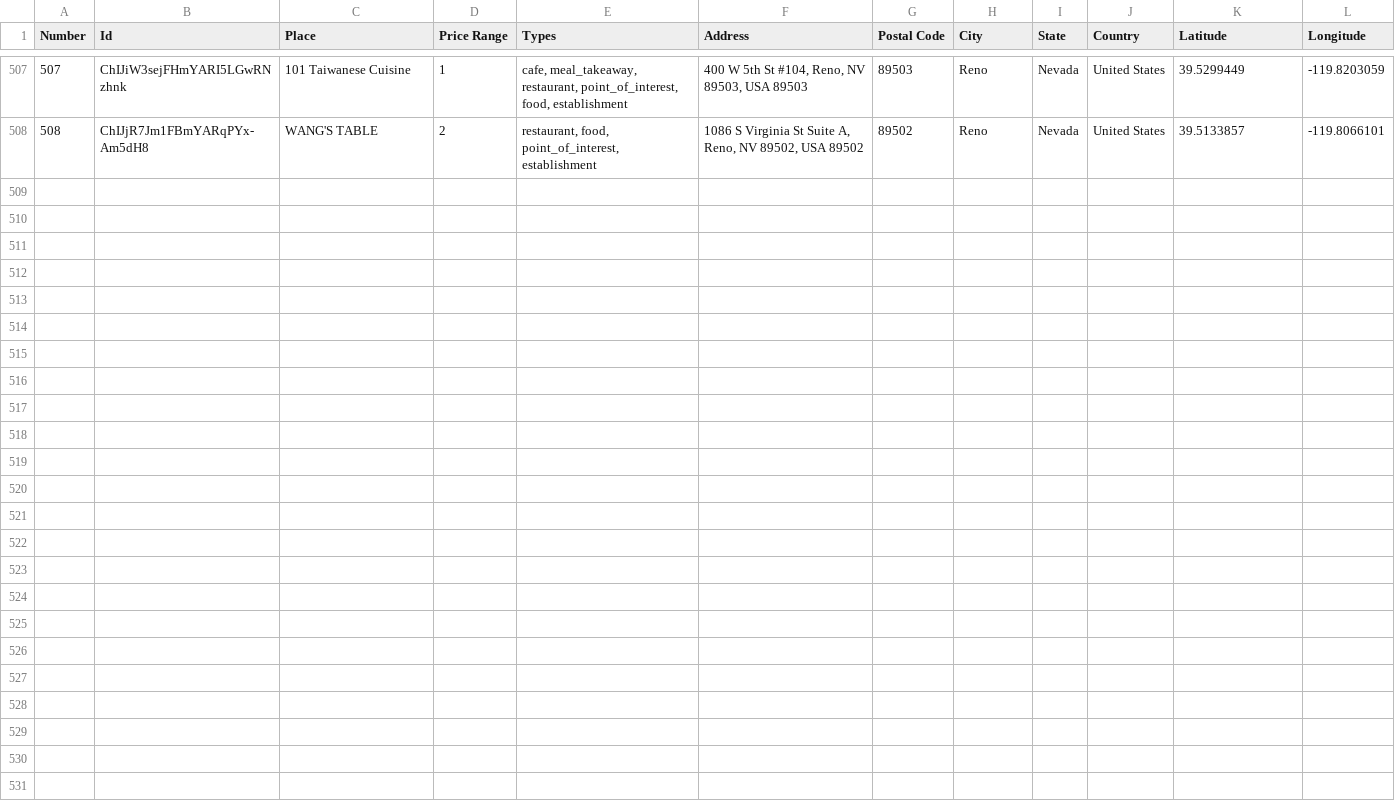
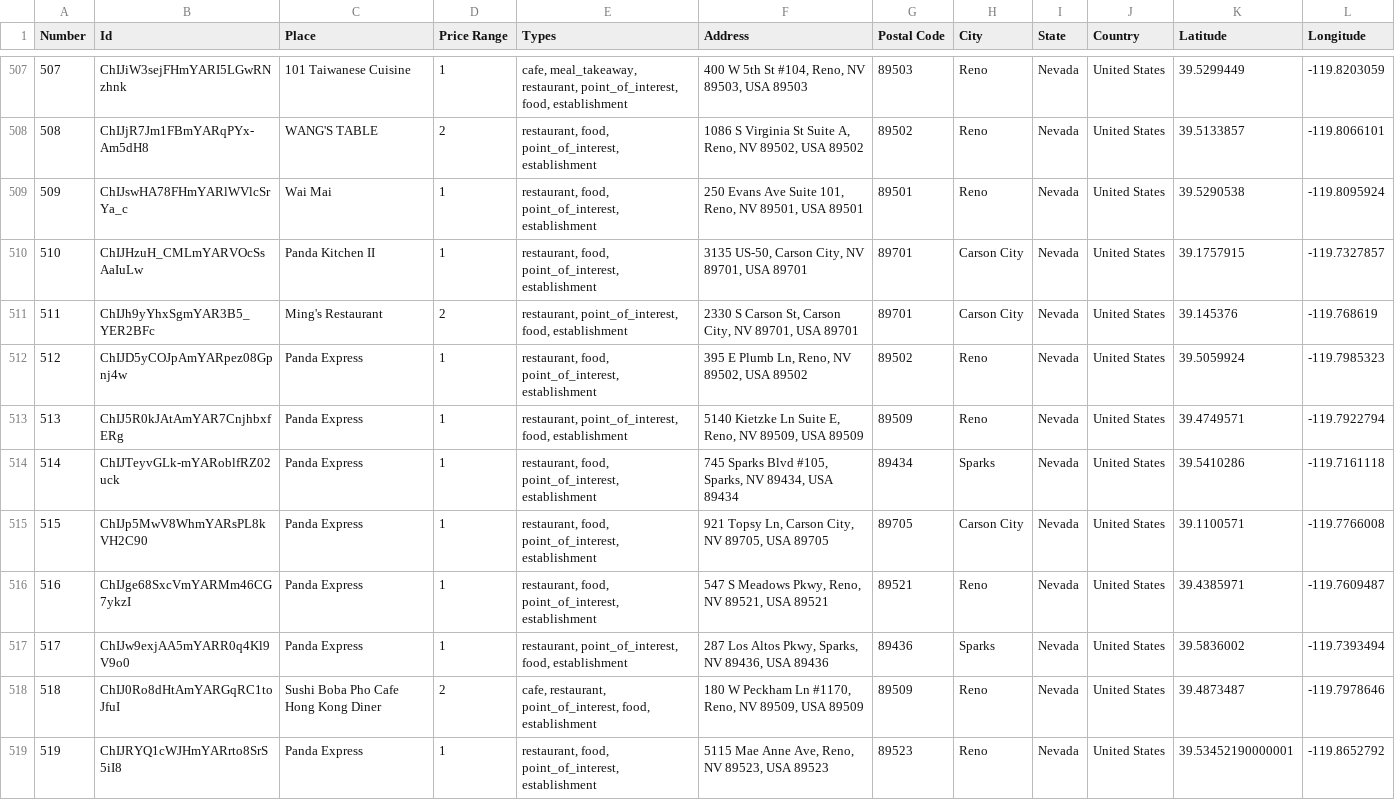
Before and after one commit to ireilly-reilly/JourneyGenius, a CSV file: journey-genius-data-scraping/restaurant_data.csv, drawn as a sheet; only a part is shown, gaps mark what is left out.

```diff
--- a/journey-genius-data-scraping/restaurant_data.csv
+++ b/journey-genius-data-scraping/restaurant_data.csv
@@ -508 +508,12 @@ Number,Id,Place,Price Range,Types,Address,Postal Code,City,State,Country,Latitud
 508,ChIJjR7Jm1FBmYARqPYx-Am5dH8,WANG'S TABLE,2,"restaurant, food, point_of_interest, establishment","1086 S Virginia St Suite A, Reno, NV 89502, USA 89502",89502,Reno,Nevada,United States,39.5133857,-119.8066101
+509,ChIJswHA78FHmYARlWVlcSrYa_c,Wai Mai,1,"restaurant, food, point_of_interest, establishment","250 Evans Ave Suite 101, Reno, NV 89501, USA 89501",89501,Reno,Nevada,United States,39.5290538,-119.8095924
+510,ChIJHzuH_CMLmYARVOcSsAaIuLw,Panda Kitchen II,1,"restaurant, food, point_of_interest, establishment","3135 US-50, Carson City, NV 89701, USA 89701",89701,Carson City,Nevada,United States,39.1757915,-119.7327857
+511,ChIJh9yYhxSgmYAR3B5_YER2BFc,Ming's Restaurant,2,"restaurant, point_of_interest, food, establishment","2330 S Carson St, Carson City, NV 89701, USA 89701",89701,Carson City,Nevada,United States,39.145376,-119.768619
+512,ChIJD5yCOJpAmYARpez08Gpnj4w,Panda Express,1,"restaurant, food, point_of_interest, establishment","395 E Plumb Ln, Reno, NV 89502, USA 89502",89502,Reno,Nevada,United States,39.5059924,-119.7985323
+513,ChIJ5R0kJAtAmYAR7CnjhbxfERg,Panda Express,1,"restaurant, point_of_interest, food, establishment","5140 Kietzke Ln Suite E, Reno, NV 89509, USA 89509",89509,Reno,Nevada,United States,39.4749571,-119.7922794
+514,ChIJTeyvGLk-mYARoblfRZ02uck,Panda Express,1,"restaurant, food, point_of_interest, establishment","745 Sparks Blvd #105, Sparks, NV 89434, USA 89434",89434,Sparks,Nevada,United States,39.5410286,-119.7161118
+515,ChIJp5MwV8WhmYARsPL8kVH2C90,Panda Express,1,"restaurant, food, point_of_interest, establishment","921 Topsy Ln, Carson City, NV 89705, USA 89705",89705,Carson City,Nevada,United States,39.1100571,-119.7766008
+516,ChIJge68SxcVmYARMm46CG7ykzI,Panda Express,1,"restaurant, food, point_of_interest, establishment","547 S Meadows Pkwy, Reno, NV 89521, USA 89521",89521,Reno,Nevada,United States,39.4385971,-119.7609487
+517,ChIJw9exjAA5mYARR0q4Kl9V9o0,Panda Express,1,"restaurant, point_of_interest, food, establishment","287 Los Altos Pkwy, Sparks, NV 89436, USA 89436",89436,Sparks,Nevada,United States,39.5836002,-119.7393494
+518,ChIJ0Ro8dHtAmYARGqRC1toJfuI,Sushi Boba Pho Cafe Hong Kong Diner,2,"cafe, restaurant, point_of_interest, food, establishment","180 W Peckham Ln #1170, Reno, NV 89509, USA 89509",89509,Reno,Nevada,United States,39.4873487,-119.7978646
+519,ChIJRYQ1cWJHmYARrto8SrS5iI8,Panda Express,1,"restaurant, food, point_of_interest, establishment","5115 Mae Anne Ave, Reno, NV 89523, USA 89523",89523,Reno,Nevada,United States,39.53452190000001,-119.8652792
```
Also changed, not shown: 1 other file.
